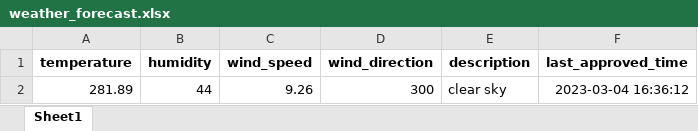
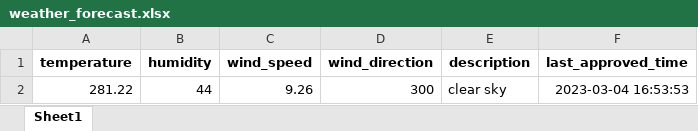
Before and after one commit to 13w13/test, an Excel workbook: weather_forecast.xlsx, sheet Sheet1, drawn as a sheet; values as stored, in another font and other column widths than the file's, no borders; the diff names each change by its address in the sheet, - before the commit and + after, or states it on an @@ line.

Commit message:
Update weather forecast

```diff
--- a/weather_forecast.xlsx (sheet Sheet1)
+++ b/weather_forecast.xlsx (sheet Sheet1)
-A2 (temperature): 281.89
+A2 (temperature): 281.22
-F2 (last_approved_time): 2023-03-04 16:36:12
+F2 (last_approved_time): 2023-03-04 16:53:53
```
